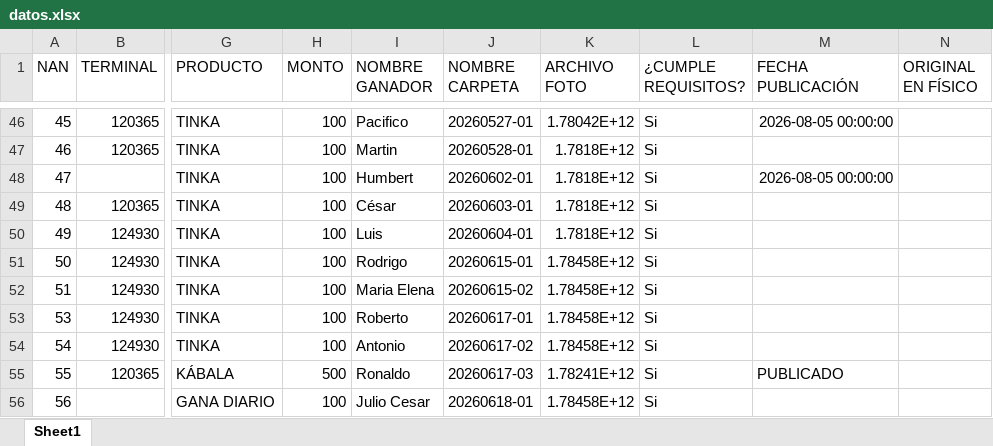
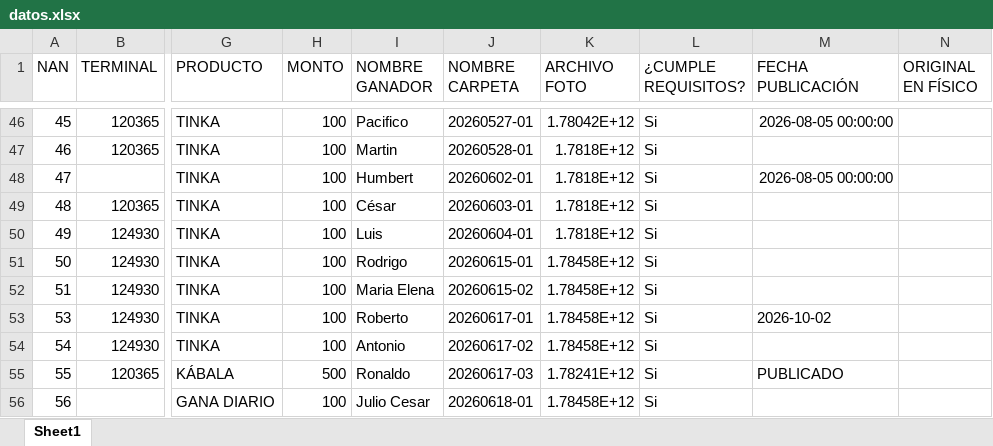
Before and after one commit to DRMMTINKA/banco-de-imagenes, an Excel workbook: datos.xlsx, sheet Sheet1, drawn as a sheet; only a part is shown, gaps mark what is left out; values as stored, in another font and other column widths than the file's, no borders; the diff names each change by its address in the sheet, - before the commit and + after, or states it on an @@ line.

Commit message:
Publicado: Roberto

```diff
--- a/datos.xlsx (sheet Sheet1)
+++ b/datos.xlsx (sheet Sheet1)
-M53 (FECHA PUBLICACIÓN): (empty)
+M53 (FECHA PUBLICACIÓN): 2026-10-02
```
